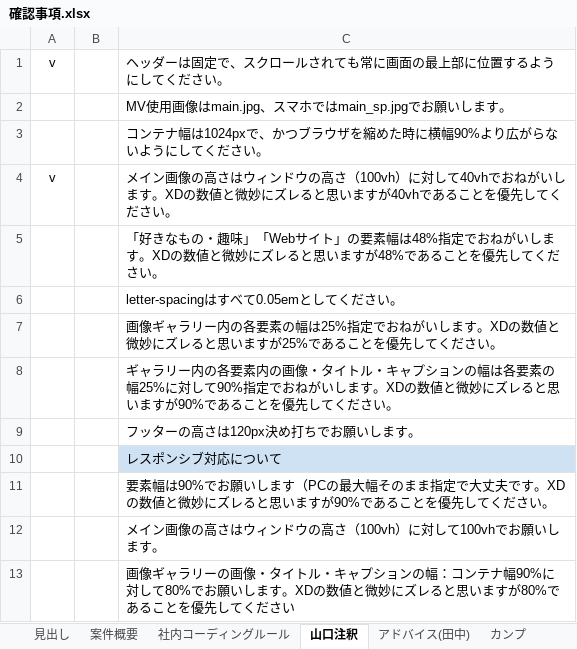
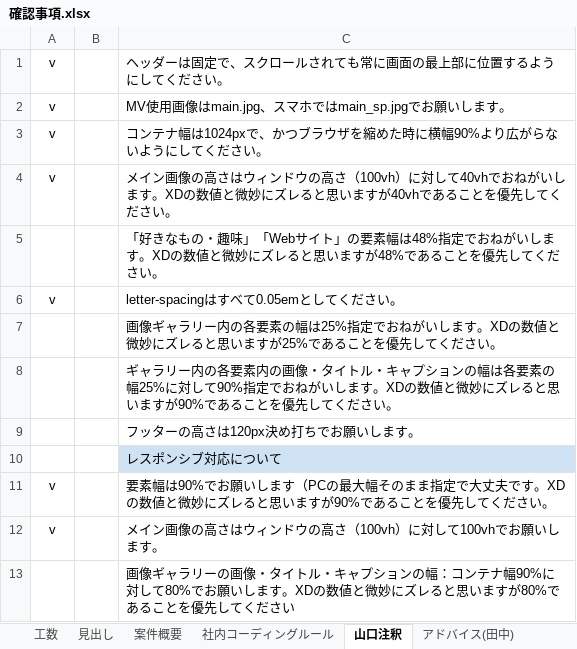
Before and after one commit to makotos403/DWork, an Excel workbook: 自己紹介サイト作成/確認事項.xlsx, sheet 山口注釈, drawn as a sheet; values as stored, in another font and other column widths than the file's, no borders; the diff names each change by its address in the sheet, - before the commit and + after, or states it on an @@ line.

```diff
--- a/自己紹介サイト作成/確認事項.xlsx (sheet 山口注釈)
+++ b/自己紹介サイト作成/確認事項.xlsx (sheet 山口注釈)
+sheet tab: 工数
-A2:A3: (empty)
+A2:A3: v
-A6: (empty)
+A6: v
-A11:A12: (empty)
+A11:A12: v
```
Also changed, not shown: sheet アドバイス(田中), sheet 社内コーディングルール, charts or pictures, 6 other files.
